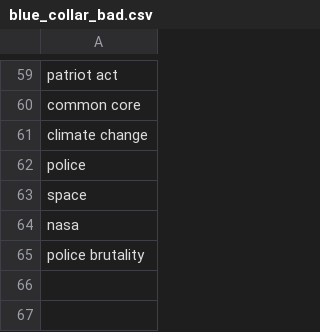
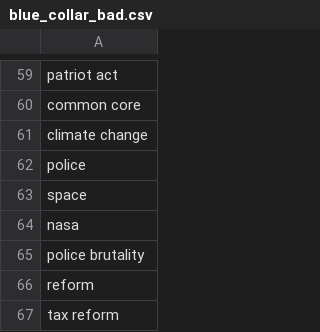
Before and after one commit to swsoe/Game-Jam-2017, a CSV file: GGJ2017/Assets/StreamingAssets/blue_collar_bad.csv, drawn as a sheet; only a part is shown, gaps mark what is left out; the diff names each change by its address in the sheet, - before the commit and + after, or states it on an @@ line.

Commit message:
Update blue_collar_bad.csv

```diff
--- a/GGJ2017/Assets/StreamingAssets/blue_collar_bad.csv
+++ b/GGJ2017/Assets/StreamingAssets/blue_collar_bad.csv
+row 66: reform
+row 67: tax reform
```
